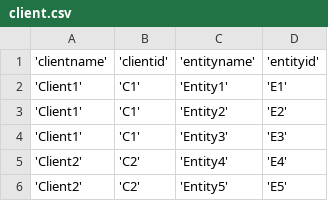
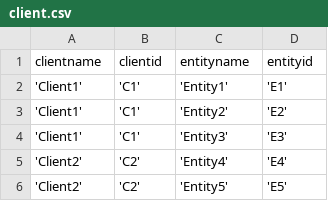
Before and after one commit to AcuoFS/acuo-data, a CSV file: client.csv, drawn as a sheet.

Commit message:
OW9 back to original client.csv headers

```diff
--- a/client.csv
+++ b/client.csv
@@ -1,2 +1,2 @@
-'clientname', 'clientid', 'entityname', 'entityid'
+clientname, clientid, entityname, entityid
 'Client1', 'C1', 'Entity1', 'E1'
```
